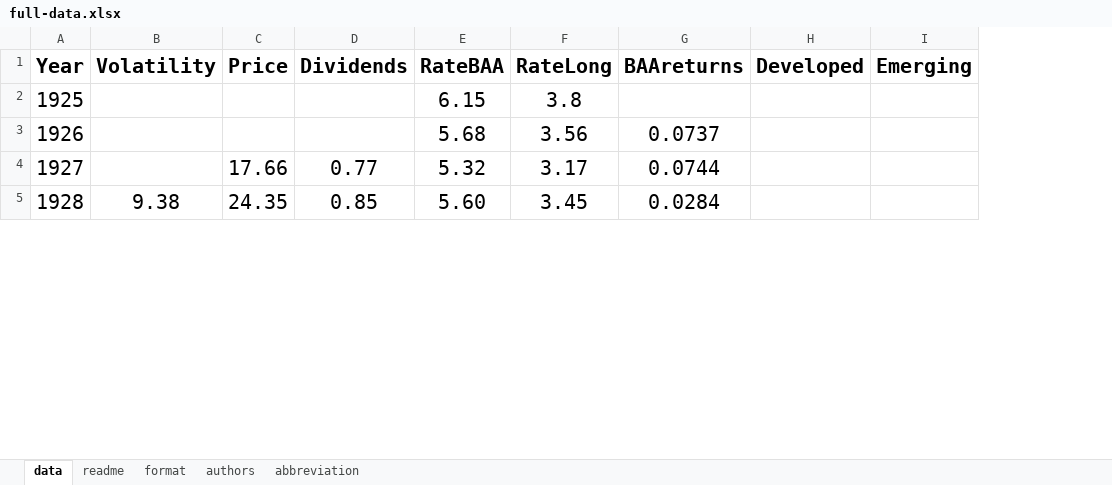
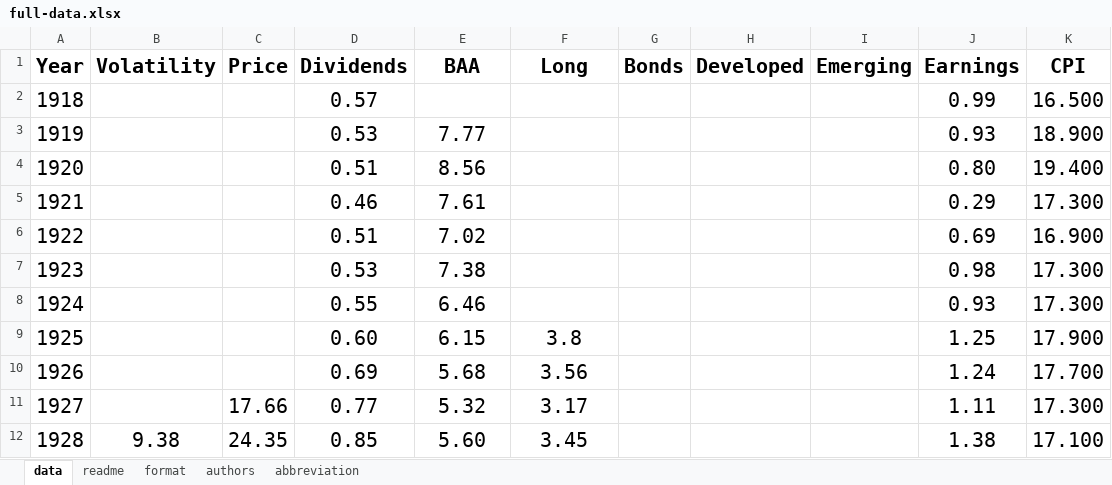
Before and after one commit to asarantsev/Bayes9, an Excel workbook: full-data.xlsx, sheet data, drawn as a sheet; only a part is shown; values as stored, in another font and other column widths than the file's, no borders; removed rows and columns are numbered as before the commit, all else as after; the diff names each change by its address in the sheet, - before the commit and + after, or states it on an @@ line.

```diff
--- a/full-data.xlsx (sheet data)
+++ b/full-data.xlsx (sheet data)
-column G (BAAreturns), rows 3-5: 0.0737 | 0.0744 | 0.0284
+column G (Bonds), empty
+column J (Earnings), rows 9-12: 1.25 | 1.24 | 1.11 | 1.38
+column K (CPI), rows 9-12: 17.900 | 17.700 | 17.300 | 17.100
-E1: RateBAA
+E1: BAA
-F1: RateLong
+F1: Long
+row 2: 1918 |  |  | 0.57 |  |  |  |  |  | 0.99 | 16.500
+row 3: 1919 |  |  | 0.53 | 7.77 |  |  |  |  | 0.93 | 18.900
+row 4: 1920 |  |  | 0.51 | 8.56 |  |  |  |  | 0.80 | 19.400
+row 5: 1921 |  |  | 0.46 | 7.61 |  |  |  |  | 0.29 | 17.300
+row 6: 1922 |  |  | 0.51 | 7.02 |  |  |  |  | 0.69 | 16.900
+row 7: 1923 |  |  | 0.53 | 7.38 |  |  |  |  | 0.98 | 17.300
+row 8: 1924 |  |  | 0.55 | 6.46 |  |  |  |  | 0.93 | 17.300
-D9 (Dividends): (empty)
+D9 (Dividends): 0.60
-D10 (Dividends): (empty)
+D10 (Dividends): 0.69
```
Also changed, not shown: sheet readme, sheet abbreviation, sheet authors, 1 other file.
